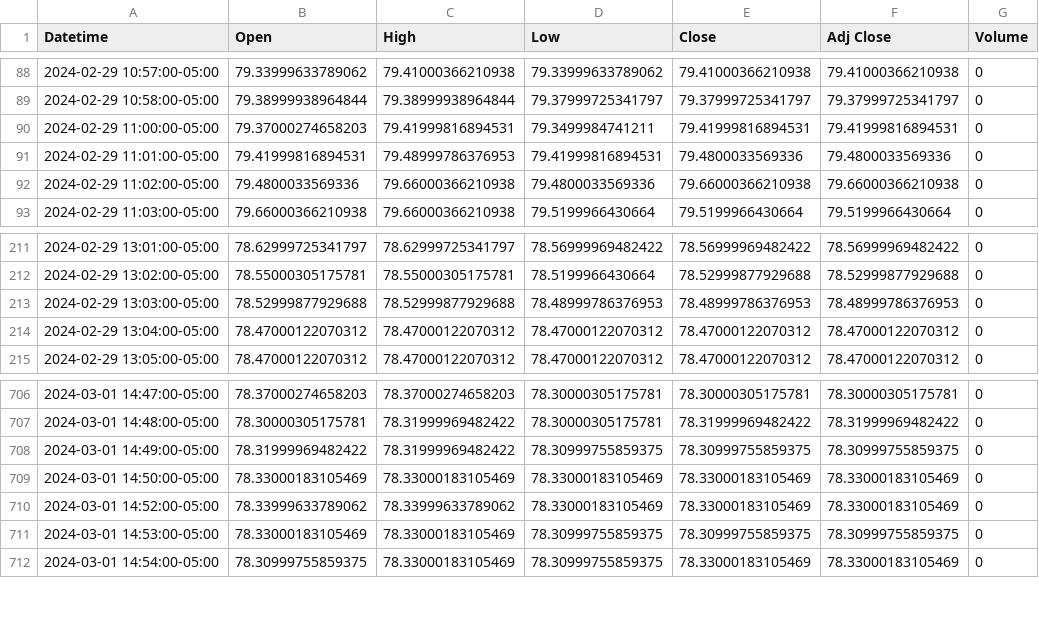
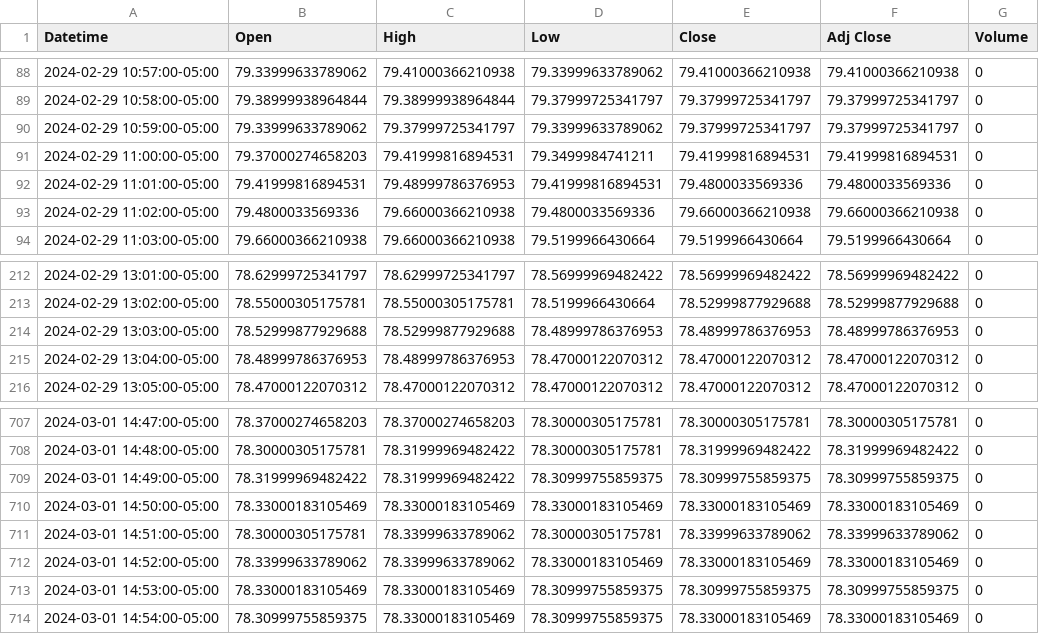
Before and after one commit to patorn/invest-data, a CSV file: data/vvix_1m.csv, drawn as a sheet; only a part is shown, gaps mark what is left out.

```diff
--- a/data/vvix_1m.csv
+++ b/data/vvix_1m.csv
@@ -89,2 +89,3 @@ Datetime,Open,High,Low,Close,Adj Close,Volume
 2024-02-29 10:58:00-05:00,79.38999938964844,79.38999938964844,79.37999725341797,79.37999725341797,79.37999725341797,0
+2024-02-29 10:59:00-05:00,79.33999633789062,79.37999725341797,79.33999633789062,79.37999725341797,79.37999725341797,0
 2024-02-29 11:00:00-05:00,79.37000274658203,79.41999816894531,79.3499984741211,79.41999816894531,79.41999816894531,0
@@ -213,3 +214,3 @@ Datetime,Open,High,Low,Close,Adj Close,Volume
 2024-02-29 13:03:00-05:00,78.52999877929688,78.52999877929688,78.48999786376953,78.48999786376953,78.48999786376953,0
-2024-02-29 13:04:00-05:00,78.47000122070312,78.47000122070312,78.47000122070312,78.47000122070312,78.47000122070312,0
+2024-02-29 13:04:00-05:00,78.48999786376953,78.48999786376953,78.47000122070312,78.47000122070312,78.47000122070312,0
 2024-02-29 13:05:00-05:00,78.47000122070312,78.47000122070312,78.47000122070312,78.47000122070312,78.47000122070312,0
@@ -709,2 +710,3 @@ Datetime,Open,High,Low,Close,Adj Close,Volume
 2024-03-01 14:50:00-05:00,78.33000183105469,78.33000183105469,78.33000183105469,78.33000183105469,78.33000183105469,0
+2024-03-01 14:51:00-05:00,78.30000305175781,78.33999633789062,78.30000305175781,78.33999633789062,78.33999633789062,0
 2024-03-01 14:52:00-05:00,78.33999633789062,78.33999633789062,78.33000183105469,78.33000183105469,78.33000183105469,0
```
Also changed, not shown: data/vix_1m.csv.
